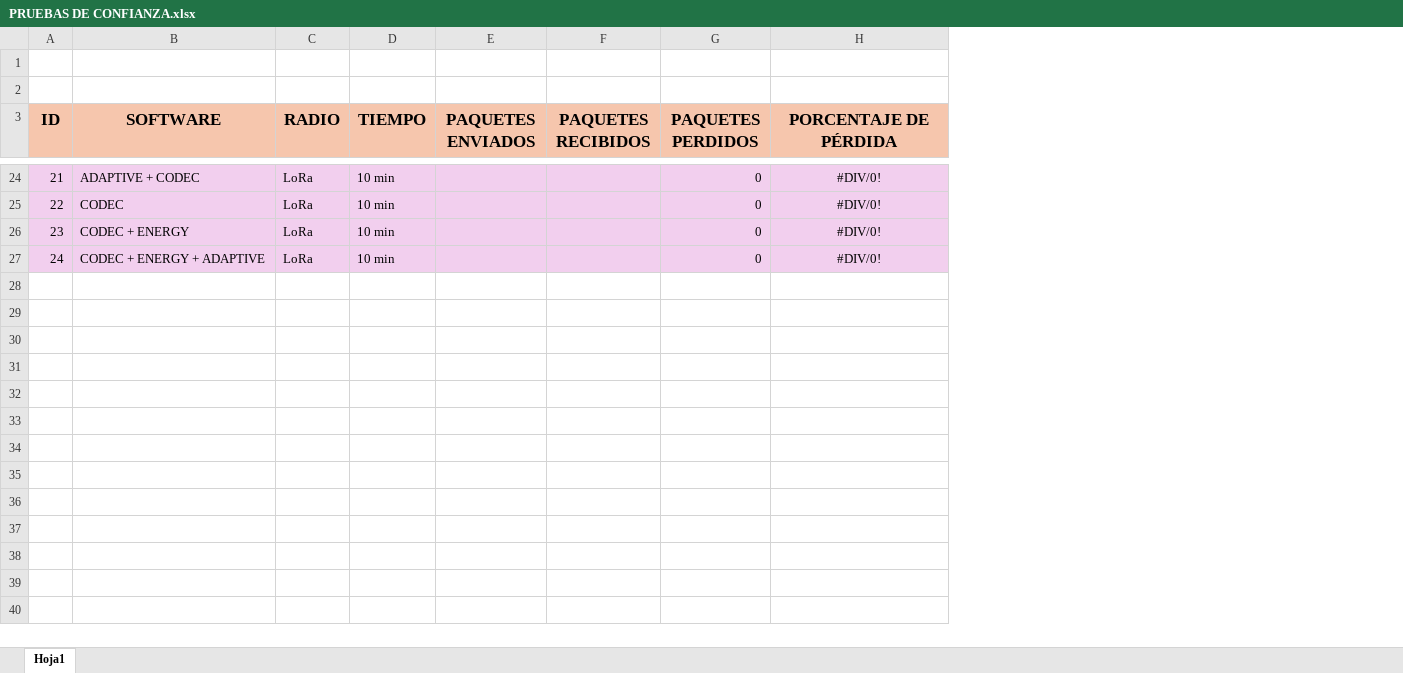
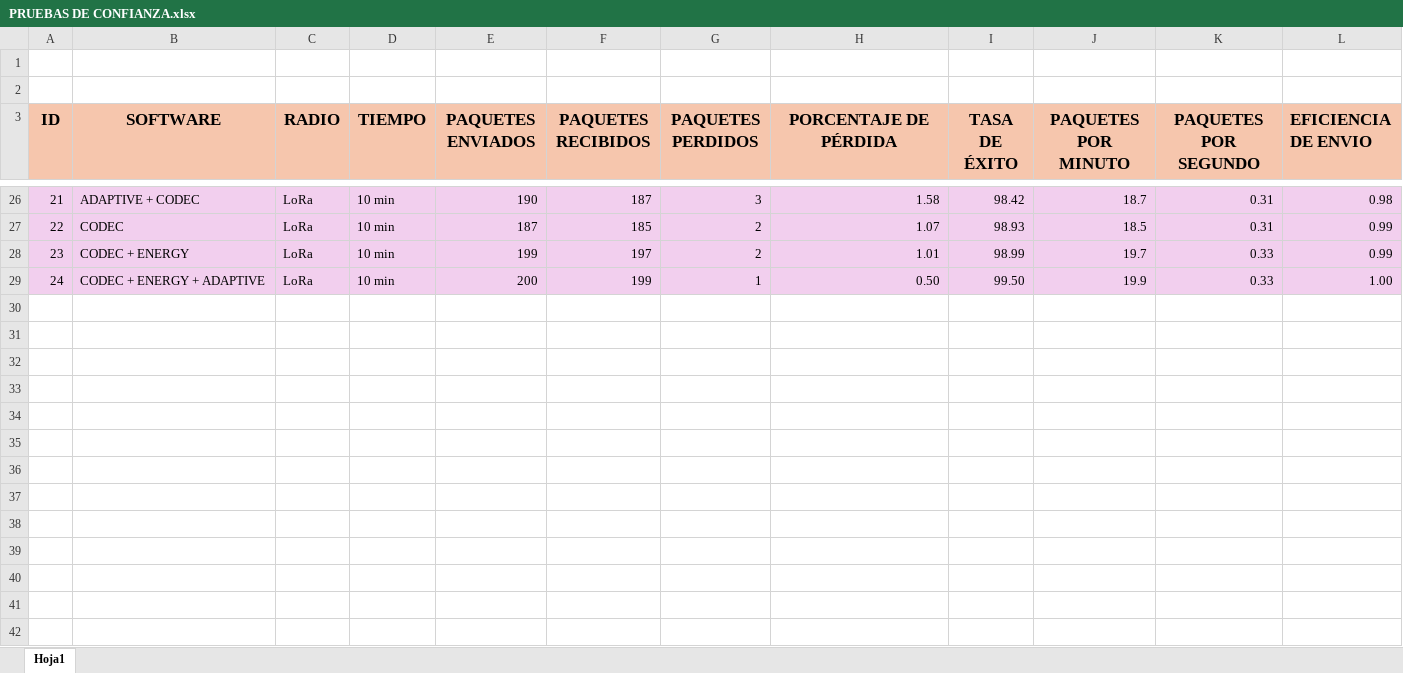
Before and after one commit to FranciscoRos/SolucionesEnergeticasParaWSN, an Excel workbook: PRUEBAS DE CONFIANZA.xlsx, sheet Hoja1, drawn as a sheet; only a part is shown, gaps mark what is left out; values as stored, in another font and other column widths than the file's, no borders; charts and pictures not drawn; addresses are those after the commit; the diff covers the shown part only; the diff names each change by its address in the sheet, - before the commit and + after, or states it on an @@ line.

```diff
--- a/PRUEBAS DE CONFIANZA.xlsx (sheet Hoja1)
+++ b/PRUEBAS DE CONFIANZA.xlsx (sheet Hoja1)
+column I (TASA DE ÉXITO), rows 26-29: 98.42 | 98.93 | 98.99 | 99.50
+column J (PAQUETES POR MINUTO), rows 26-29: 18.7 | 18.5 | 19.7 | 19.9
+column K (PAQUETES POR SEGUNDO), rows 26-29: 0.31 | 0.31 | 0.33 | 0.33
+column L (EFICIENCIA DE ENVIO), rows 26-29: 0.98 | 0.99 | 0.99 | 1.00
-E26 (PAQUETES ENVIADOS): (empty)
+E26 (PAQUETES ENVIADOS): 190
-F26 (PAQUETES RECIBIDOS): (empty)
+F26 (PAQUETES RECIBIDOS): 187
-G26 (PAQUETES PERDIDOS): 0
+G26 (PAQUETES PERDIDOS): 3
-H26:H29 alignment: center
+H26:H29 alignment: right
-H26 (PORCENTAJE DE PÉRDIDA): #DIV/0!
+H26 (PORCENTAJE DE PÉRDIDA): 1.58
-E27 (PAQUETES ENVIADOS): (empty)
+E27 (PAQUETES ENVIADOS): 187
-F27 (PAQUETES RECIBIDOS): (empty)
+F27 (PAQUETES RECIBIDOS): 185
-G27:G28 (PAQUETES PERDIDOS): 0
+G27:G28 (PAQUETES PERDIDOS): 2
-H27 (PORCENTAJE DE PÉRDIDA): #DIV/0!
+H27 (PORCENTAJE DE PÉRDIDA): 1.07
-E28 (PAQUETES ENVIADOS): (empty)
+E28 (PAQUETES ENVIADOS): 199
-F28 (PAQUETES RECIBIDOS): (empty)
+F28 (PAQUETES RECIBIDOS): 197
-H28 (PORCENTAJE DE PÉRDIDA): #DIV/0!
+H28 (PORCENTAJE DE PÉRDIDA): 1.01
-E29 (PAQUETES ENVIADOS): (empty)
+E29 (PAQUETES ENVIADOS): 200
-F29 (PAQUETES RECIBIDOS): (empty)
+F29 (PAQUETES RECIBIDOS): 199
-G29 (PAQUETES PERDIDOS): 0
+G29 (PAQUETES PERDIDOS): 1
-H29 (PORCENTAJE DE PÉRDIDA): #DIV/0!
+H29 (PORCENTAJE DE PÉRDIDA): 0.50
+row 30: (empty)
+row 31: (empty)
+row 32: (empty)
+row 33: (empty)
+row 34: (empty)
+row 35: (empty)
+row 36: (empty)
+row 37: (empty)
+row 38: (empty)
+row 39: (empty)
+row 40: (empty)
+row 41: (empty)
+row 42: (empty)
```
Also changed, not shown: 11 added rows, 58 edited cells and cell formats elsewhere in this sheet, formulas that keep their value, charts or pictures, 14 other files.
